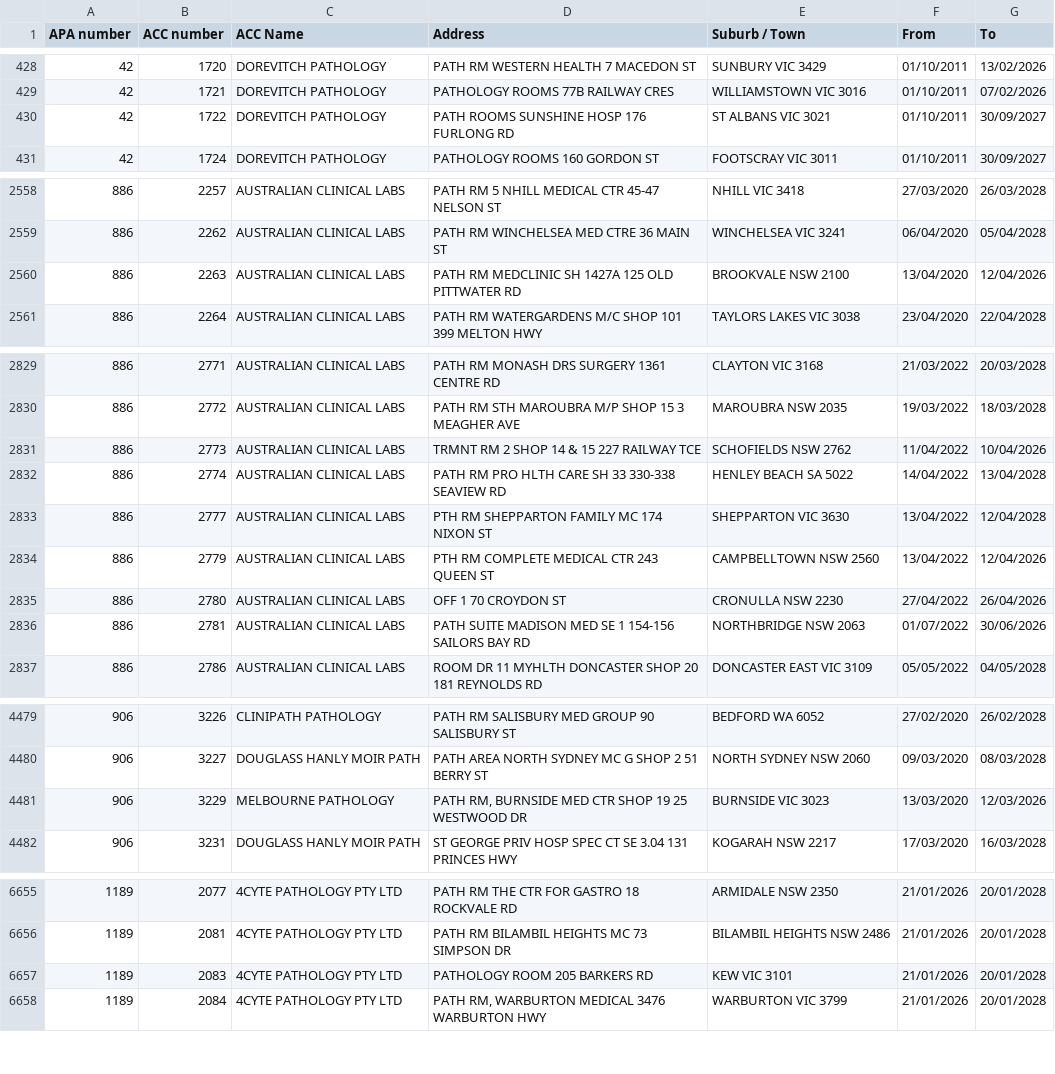
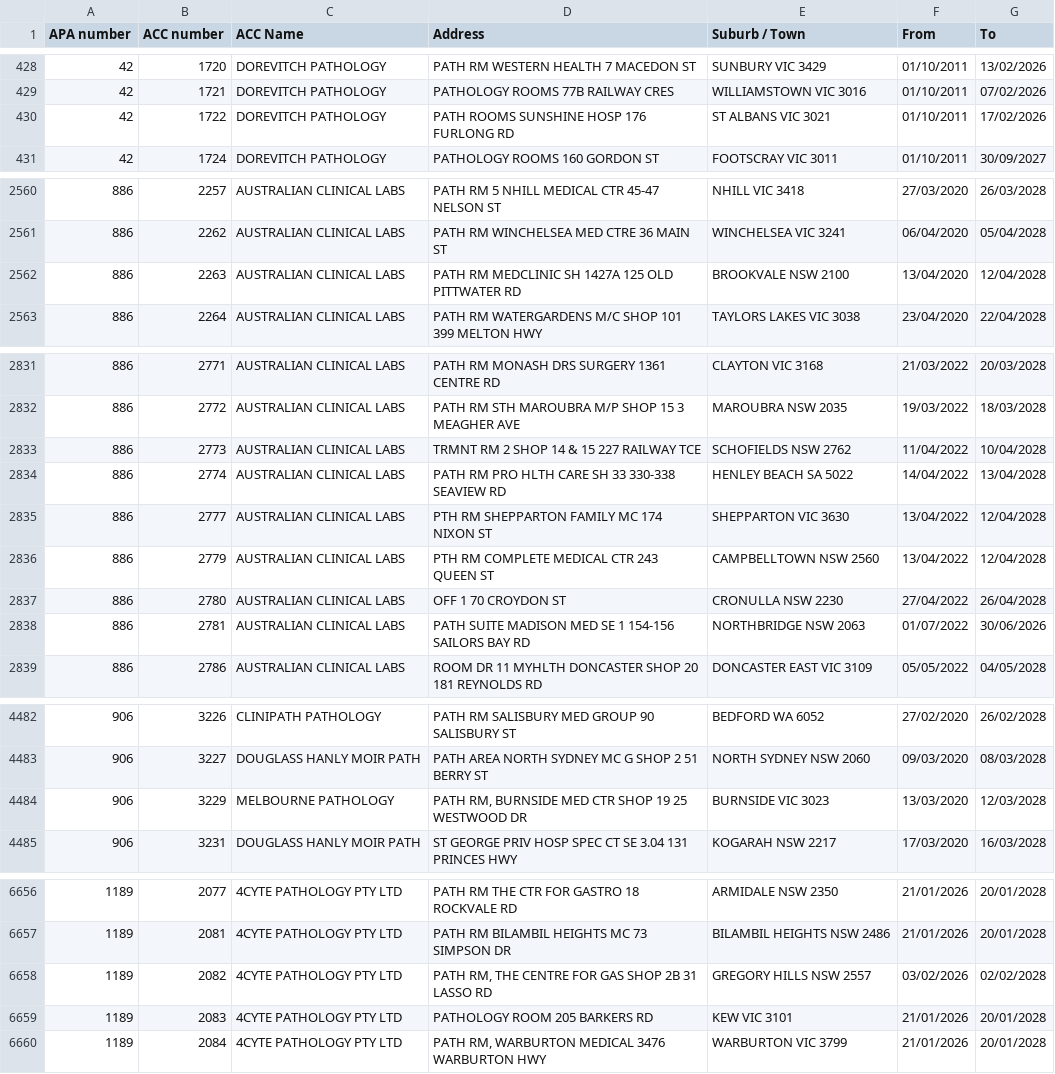
Before and after one commit to nwbort/apcc, a CSV file: apcc_list.csv, drawn as a sheet; only a part is shown, gaps mark what is left out; the diff covers the shown part only.

```diff
--- a/apcc_list.csv
+++ b/apcc_list.csv
@@ -429,3 +429,3 @@ APA number,ACC number,ACC Name,Address,Suburb / Town,From,To
 42,1721,DOREVITCH PATHOLOGY,PATHOLOGY ROOMS 77B RAILWAY CRES,WILLIAMSTOWN VIC 3016,01/10/2011,07/02/2026
-42,1722,DOREVITCH PATHOLOGY,PATH ROOMS SUNSHINE HOSP 176 FURLONG RD,ST ALBANS VIC 3021,01/10/2011,30/09/2027
+42,1722,DOREVITCH PATHOLOGY,PATH ROOMS SUNSHINE HOSP 176 FURLONG RD,ST ALBANS VIC 3021,01/10/2011,17/02/2026
 42,1724,DOREVITCH PATHOLOGY,PATHOLOGY ROOMS 160 GORDON ST,FOOTSCRAY VIC 3011,01/10/2011,30/09/2027
@@ -2559,3 +2561,3 @@ APA number,ACC number,ACC Name,Address,Suburb / Town,From,To
 886,2262,AUSTRALIAN CLINICAL LABS,PATH RM WINCHELSEA MED CTRE 36 MAIN ST,WINCHELSEA VIC 3241,06/04/2020,05/04/2028
-886,2263,AUSTRALIAN CLINICAL LABS,PATH RM MEDCLINIC SH 1427A 125 OLD PITTWATER RD,BROOKVALE NSW 2100,13/04/2020,12/04/2026
+886,2263,AUSTRALIAN CLINICAL LABS,PATH RM MEDCLINIC SH 1427A 125 OLD PITTWATER RD,BROOKVALE NSW 2100,13/04/2020,12/04/2028
 886,2264,AUSTRALIAN CLINICAL LABS,PATH RM WATERGARDENS M/C SHOP 101 399 MELTON HWY,TAYLORS LAKES VIC 3038,23/04/2020,22/04/2028
@@ -2830,7 +2832,7 @@ APA number,ACC number,ACC Name,Address,Suburb / Town,From,To
 886,2772,AUSTRALIAN CLINICAL LABS,PATH RM STH MAROUBRA M/P SHOP 15 3 MEAGHER AVE,MAROUBRA NSW 2035,19/03/2022,18/03/2028
-886,2773,AUSTRALIAN CLINICAL LABS,TRMNT RM 2 SHOP 14 & 15 227 RAILWAY TCE,SCHOFIELDS NSW 2762,11/04/2022,10/04/2026
+886,2773,AUSTRALIAN CLINICAL LABS,TRMNT RM 2 SHOP 14 & 15 227 RAILWAY TCE,SCHOFIELDS NSW 2762,11/04/2022,10/04/2028
 886,2774,AUSTRALIAN CLINICAL LABS,PATH RM PRO HLTH CARE SH 33 330-338 SEAVIEW RD,HENLEY BEACH SA 5022,14/04/2022,13/04/2028
 886,2777,AUSTRALIAN CLINICAL LABS,PTH RM SHEPPARTON FAMILY MC 174 NIXON ST,SHEPPARTON VIC 3630,13/04/2022,12/04/2028
-886,2779,AUSTRALIAN CLINICAL LABS,PTH RM COMPLETE MEDICAL CTR 243 QUEEN ST,CAMPBELLTOWN NSW 2560,13/04/2022,12/04/2026
-886,2780,AUSTRALIAN CLINICAL LABS,OFF 1 70 CROYDON ST,CRONULLA NSW 2230,27/04/2022,26/04/2026
+886,2779,AUSTRALIAN CLINICAL LABS,PTH RM COMPLETE MEDICAL CTR 243 QUEEN ST,CAMPBELLTOWN NSW 2560,13/04/2022,12/04/2028
+886,2780,AUSTRALIAN CLINICAL LABS,OFF 1 70 CROYDON ST,CRONULLA NSW 2230,27/04/2022,26/04/2028
 886,2781,AUSTRALIAN CLINICAL LABS,PATH SUITE MADISON MED SE 1 154-156 SAILORS BAY RD,NORTHBRIDGE NSW 2063,01/07/2022,30/06/2026
@@ -4480,3 +4483,3 @@ APA number,ACC number,ACC Name,Address,Suburb / Town,From,To
 906,3227,DOUGLASS HANLY MOIR PATH,PATH AREA NORTH SYDNEY MC G SHOP 2 51 BERRY ST,NORTH SYDNEY NSW 2060,09/03/2020,08/03/2028
-906,3229,MELBOURNE PATHOLOGY,"PATH RM, BURNSIDE MED CTR SHOP 19 25 WESTWOOD DR",BURNSIDE VIC 3023,13/03/2020,12/03/2026
+906,3229,MELBOURNE PATHOLOGY,"PATH RM, BURNSIDE MED CTR SHOP 19 25 WESTWOOD DR",BURNSIDE VIC 3023,13/03/2020,12/03/2028
 906,3231,DOUGLASS HANLY MOIR PATH,ST GEORGE PRIV HOSP SPEC CT SE 3.04 131 PRINCES HWY,KOGARAH NSW 2217,17/03/2020,16/03/2028
@@ -6656,2 +6657,3 @@ APA number,ACC number,ACC Name,Address,Suburb / Town,From,To
 1189,2081,4CYTE PATHOLOGY PTY LTD,PATH RM BILAMBIL HEIGHTS MC 73 SIMPSON DR,BILAMBIL HEIGHTS NSW 2486,21/01/2026,20/01/2028
+1189,2082,4CYTE PATHOLOGY PTY LTD,"PATH RM, THE CENTRE FOR GAS SHOP 2B 31 LASSO RD",GREGORY HILLS NSW 2557,03/02/2026,02/02/2028
 1189,2083,4CYTE PATHOLOGY PTY LTD,PATHOLOGY ROOM 205 BARKERS RD,KEW VIC 3101,21/01/2026,20/01/2028
```
Also changed, not shown: 5 added rows, 2 removed rows and 4 edited cells elsewhere in this file.
